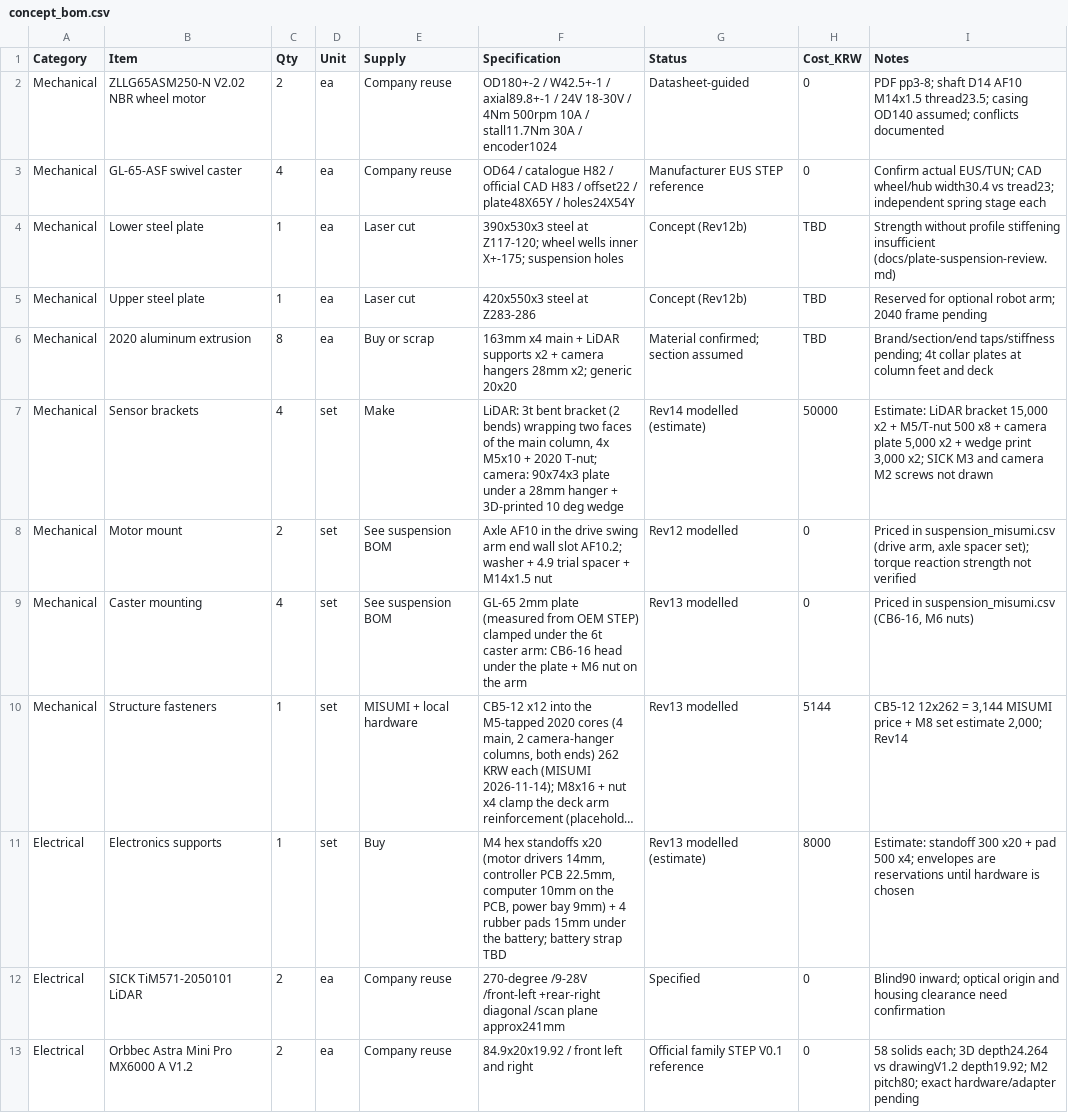
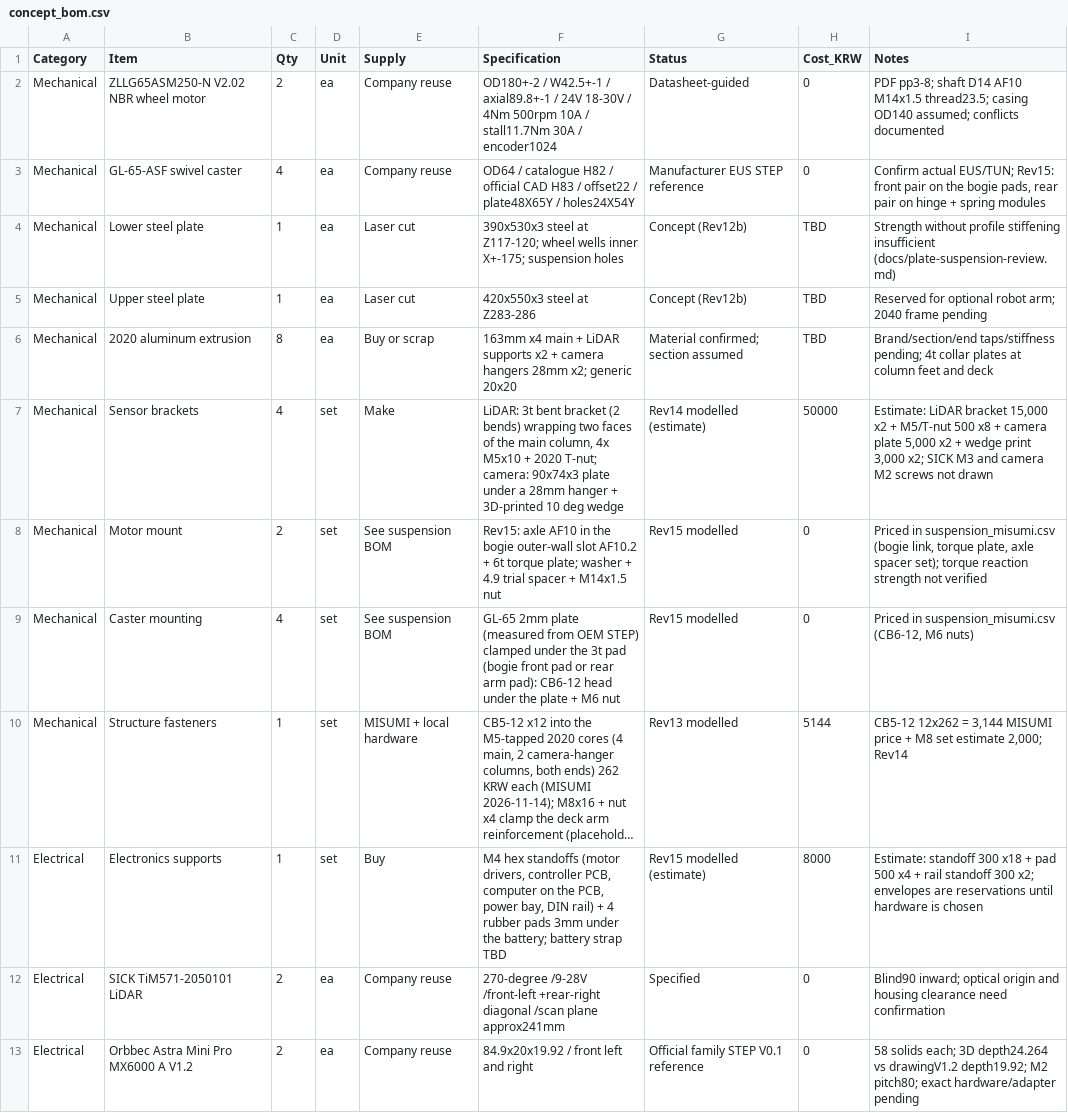
Before and after one commit to hsh3167/amr_project, a CSV file: bom/concept_bom.csv, drawn as a sheet; only a part is shown; long unchanged cells end in …; the diff covers the shown part only; the diff names each change by its address in the sheet, - before the commit and + after, or states it on an @@ line.

```diff
--- a/bom/concept_bom.csv
+++ b/bom/concept_bom.csv
-I3 (Notes): …actual EUS/TUN; CAD wheel/hub width30.4 vs tread23; independent spring stage each
+I3 (Notes): …actual EUS/TUN; Rev15: front pair on the bogie pads, rear pair on hinge + spring modules
-F8 (Specification): Axle AF10 in the drive swing arm end wall slot AF10.2; washer +…
+F8 (Specification): Rev15: axle AF10 in the bogie outer-wall slot AF10.2 + 6t torque plate; washer +…
-G8 (Status): Rev12 modelled
+G8 (Status): Rev15 modelled
-I8 (Notes): …in suspension_misumi.csv (drive arm, axle spacer…
+I8 (Notes): …in suspension_misumi.csv (bogie link, torque plate, axle spacer…
-F9 (Specification): …under the 6t caster arm: CB6-16 head under the plate + M6 nut on the arm
+F9 (Specification): …under the 3t pad (bogie front pad or rear arm pad): CB6-12 head under the plate + M6 nut
-G9 (Status): Rev13 modelled
+G9 (Status): Rev15 modelled
-I9 (Notes): …in suspension_misumi.csv (CB6-16, M6 nuts)
+I9 (Notes): …in suspension_misumi.csv (CB6-12, M6 nuts)
-F11 (Specification): …hex standoffs x20 (motor drivers 14mm, controller PCB 22.5mm, computer 10mm on the PCB, power bay 9mm) + 4 rubber pads 15mm under the…
+F11 (Specification): …hex standoffs (motor drivers, controller PCB, computer on the PCB, power bay, DIN rail) + 4 rubber pads 3mm under the…
-G11 (Status): Rev13 modelled (estimate)
+G11 (Status): Rev15 modelled (estimate)
-I11 (Notes): …standoff 300 x20 + pad 500 x4; envelopes are…
+I11 (Notes): …standoff 300 x18 + pad 500 x4 + rail standoff 300 x2; envelopes are…
```
Also changed, not shown: 4 added rows, 1 removed row and 8 edited cells elsewhere in this file, bom/suspension_misumi.csv, 28 other files.
